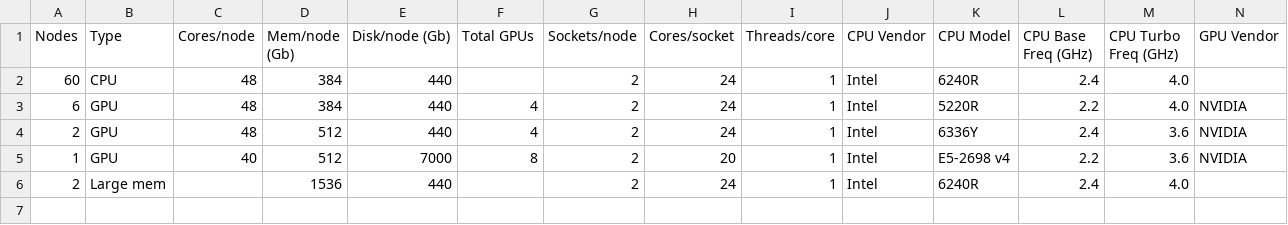
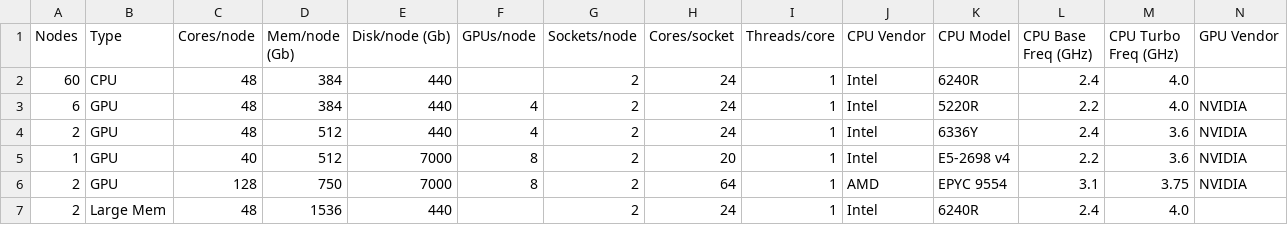
Before and after one commit to mcw-rcc/mcw-rcc.github.io, a CSV file: includes/cluster-hardware.csv, drawn as a sheet; only a part is shown; addresses are those after the commit; rows hold the shown columns only; the diff names each change by its address in the sheet, - before the commit and + after, or states it on an @@ line.

Commit message:
Update cluster docs for new GPU nodes and hardware
Added documentation and hardware table entries for two new GPU nodes. Updated cluster-wide resource counts and clarified GPU partition/node details in relevant documentation. Minor text improvements and removal of outdated footnotes in storage documentation.

```diff
--- a/includes/cluster-hardware.csv
+++ b/includes/cluster-hardware.csv
-F1: Total GPUs
+F1: GPUs/node
+row 6: 2 | GPU | 128 | 750 | 7000 | 8 | 2 | 64 | 1 | AMD | EPYC 9554 | 3.1 | 3.75 | NVIDIA
-B7 (Type): Large mem
+B7 (Type): Large Mem
-C7 (Cores/node): (empty)
+C7 (Cores/node): 48
```
Also changed, not shown: 6 other files.
